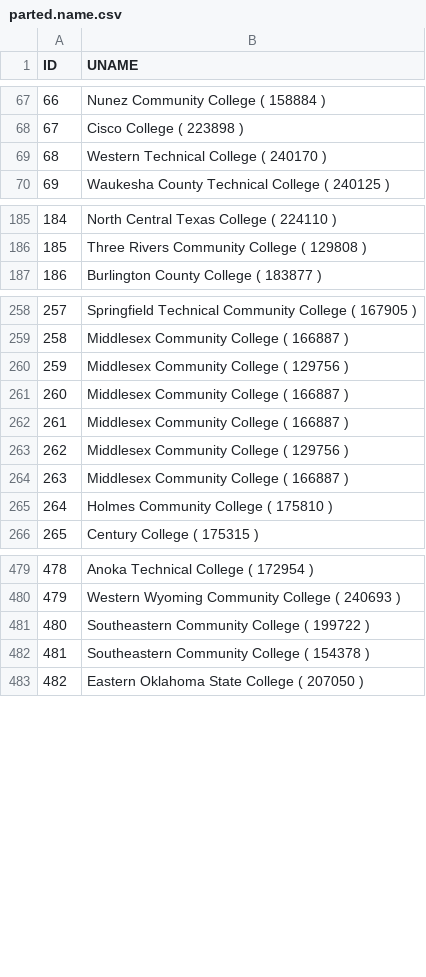
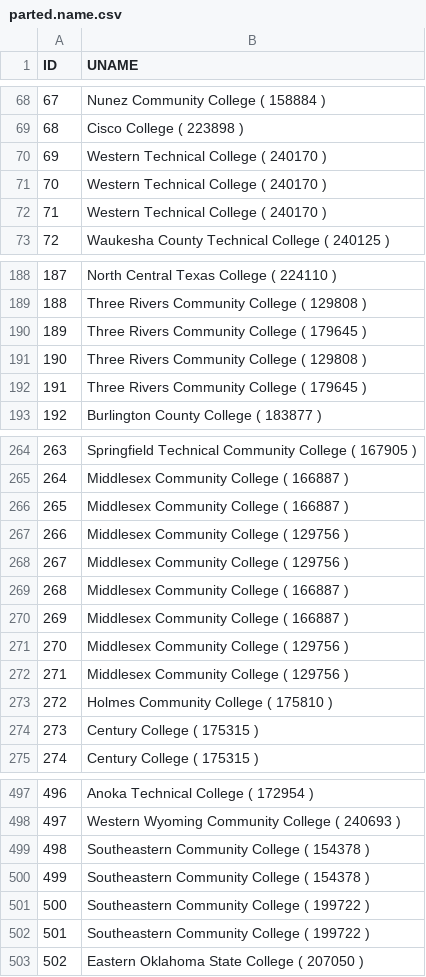
Before and after one commit to asosnovsky/school-invst-str, a CSV file: Code/Matlab-Ready-Data/parted.name.csv, drawn as a sheet; only a part is shown, gaps mark what is left out; the diff covers the shown part only; the diff names each change by its address in the sheet, - before the commit and + after, or states it on an @@ line.

```diff
--- a/Code/Matlab-Ready-Data/parted.name.csv
+++ b/Code/Matlab-Ready-Data/parted.name.csv
@@ column A (ID) renumbered from row 49 down @@
+row 70: 69 | Western Technical College ( 240170 )
+row 71: 70 | Western Technical College ( 240170 )
+row 190: 189 | Three Rivers Community College ( 179645 )
+row 191: 190 | Three Rivers Community College ( 129808 )
+row 192: 191 | Three Rivers Community College ( 179645 )
@@ row 264 moved to row 266: 265 @@
+row 267: 266 | Middlesex Community College ( 129756 )
+row 272: 271 | Middlesex Community College ( 129756 )
+row 274: 273 | Century College ( 175315 )
+row 499: 498 | Southeastern Community College ( 154378 )
+row 500: 499 | Southeastern Community College ( 154378 )
@@ row 482 moved to row 399: 398 @@
+row 502: 501 | Southeastern Community College ( 199722 )
```
Also changed, not shown: 9 added rows and 2 moved rows elsewhere in this file, Code/Final-Data/Top-20-Schools.csv, Code/Matlab-Ready-Data/full.data.csv, 11 other files.
